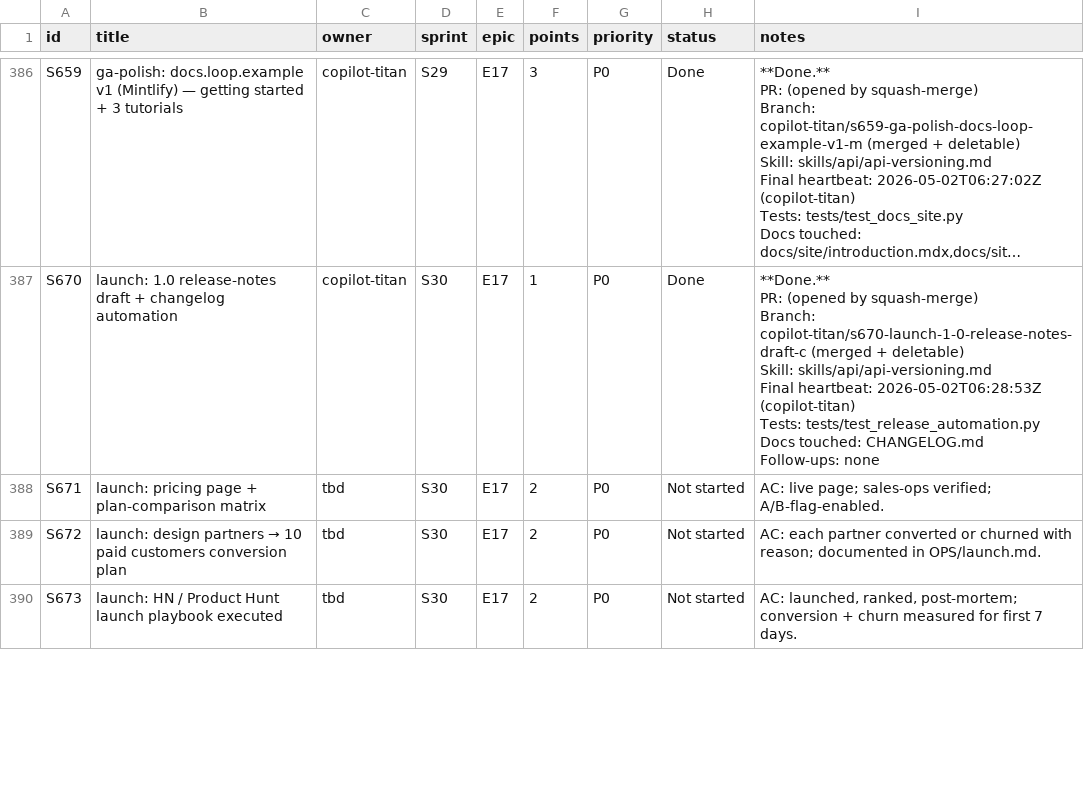
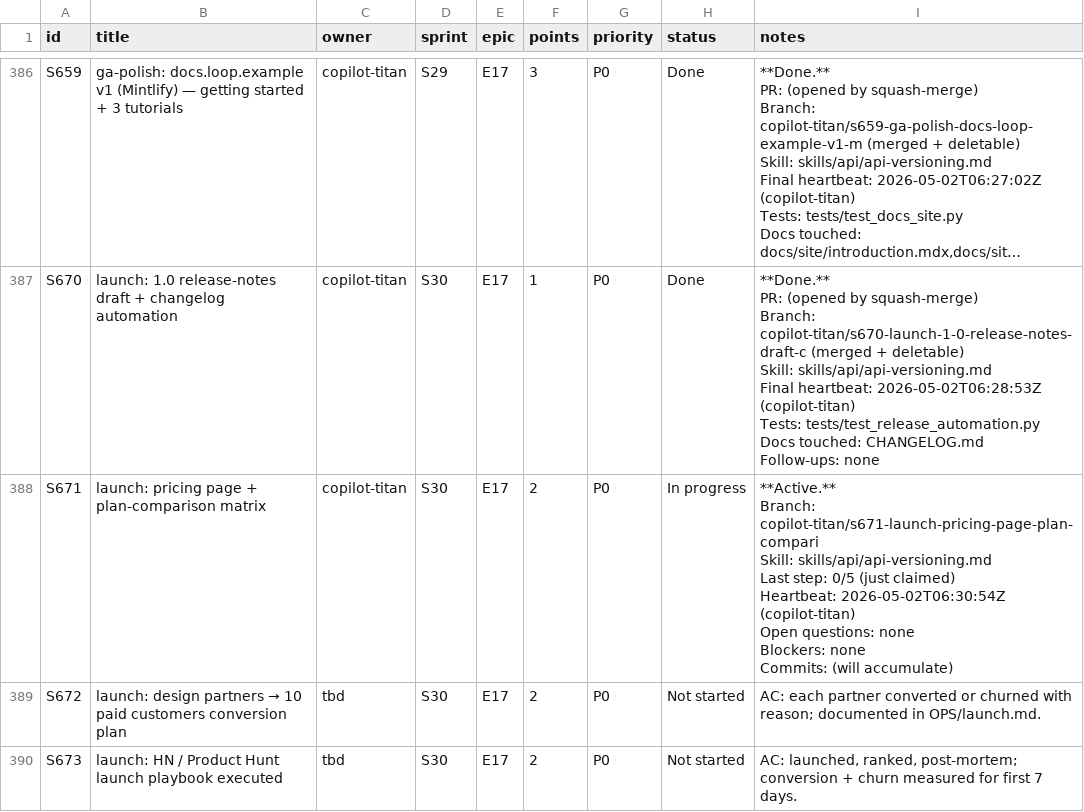
Before and after one commit to kwameasare/loop, a CSV file: loop_implementation/tracker/csv/stories.csv, drawn as a sheet; only a part is shown, gaps mark what is left out; long unchanged cells end in ….

```diff
--- a/loop_implementation/tracker/csv/stories.csv
+++ b/loop_implementation/tracker/csv/stories.csv
@@ -1178,3 +1178,10 @@ Docs touched: CHANGELOG.md
 Follow-ups: none"
-S671,launch: pricing page + plan-comparison matrix,tbd,S30,E17,2,P0,Not started,AC: live page; sales-ops verified; A/B-flag-enabled.
+S671,launch: pricing page + plan-comparison matrix,copilot-titan,S30,E17,2,P0,In progress,"**Active.**
+Branch: copilot-titan/s671-launch-pricing-page-plan-compari
+Skill: skills/api/api-versioning.md
+Last step: 0/5 (just claimed)
+Heartbeat: 2026-05-02T06:30:54Z (copilot-titan)
+Open questions: none
+Blockers: none
+Commits: (will accumulate)"
 S672,launch: design partners → 10 paid customers conversion plan,tbd,S30,E17,2,P0,Not started,AC: each partner converted or churned with reason; documented in OPS/launch.md.
```
Also changed, not shown: loop_implementation/tracker/csv/overview.csv, 3 other files.
